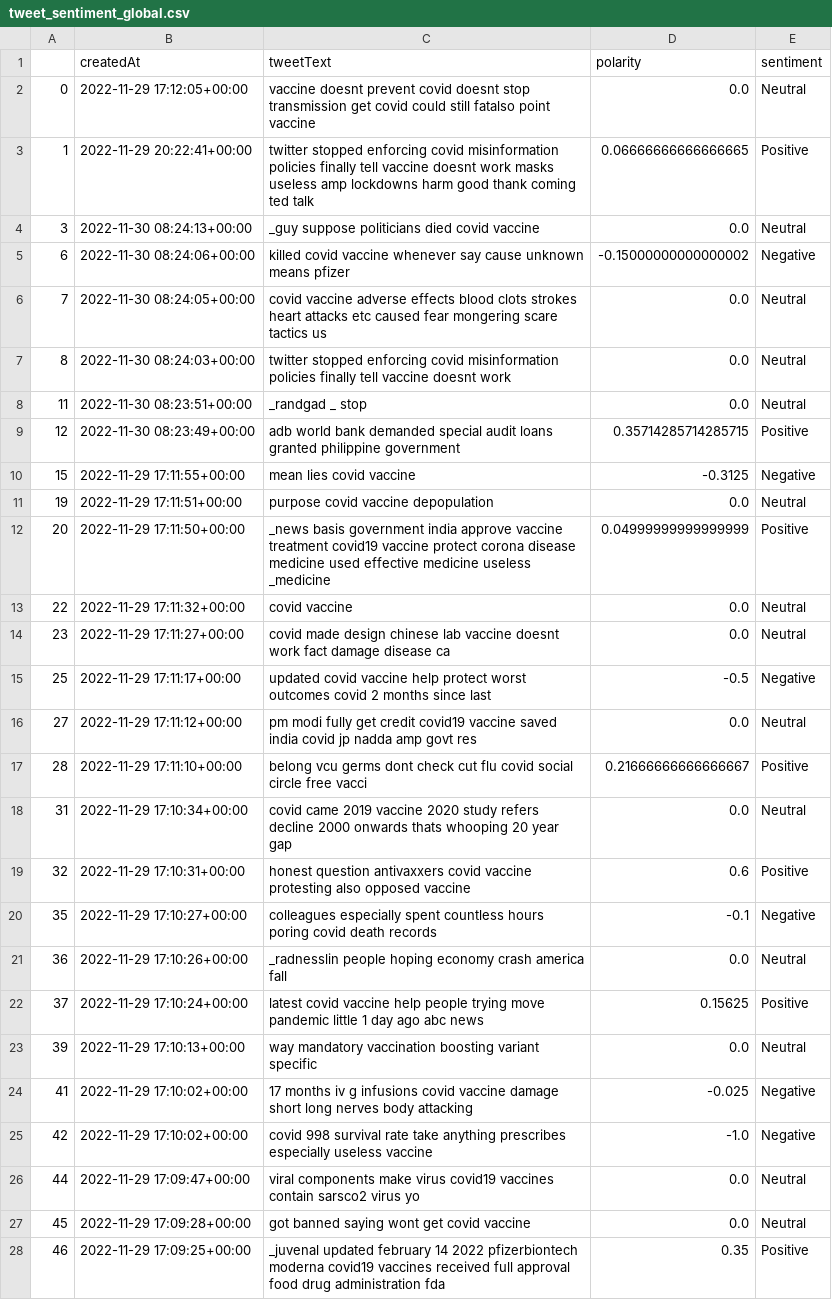
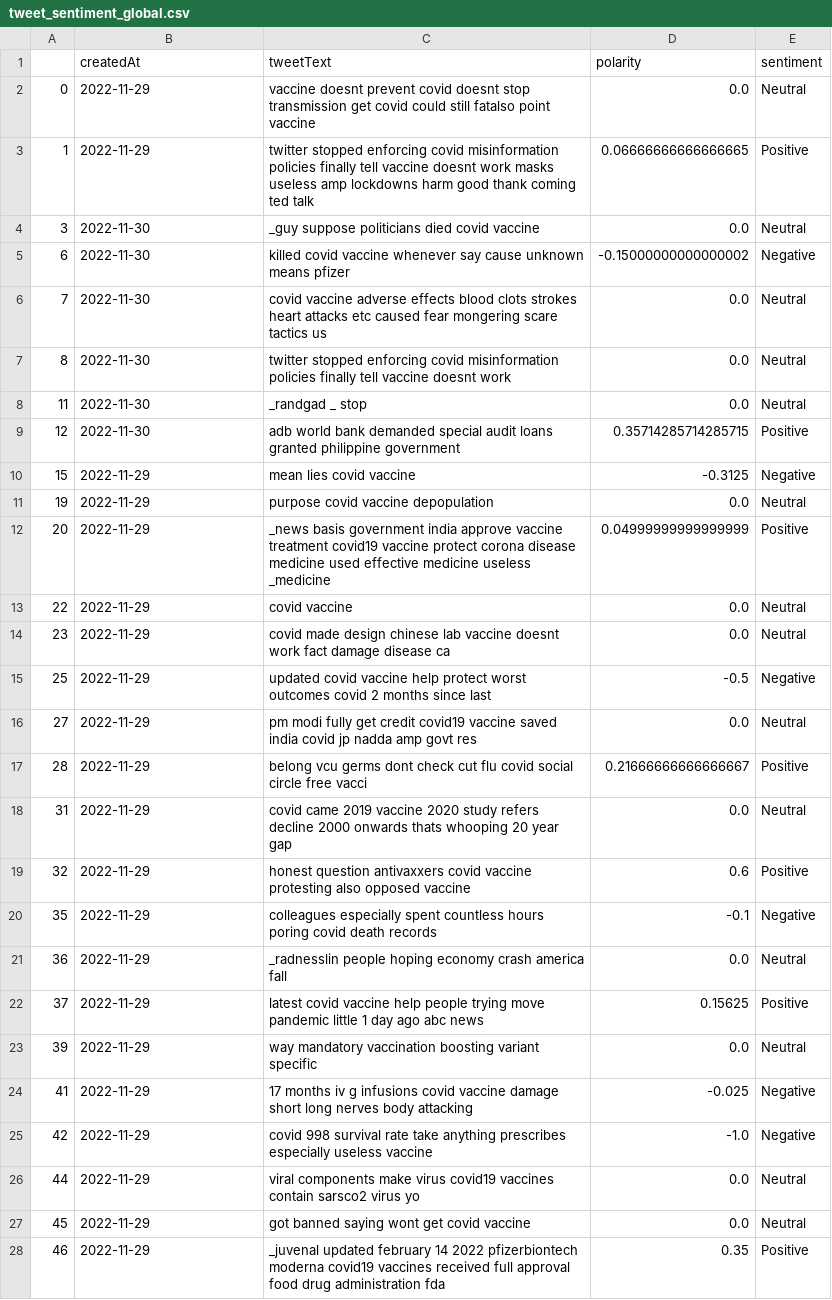
Before and after one commit to akbarsigit/airflow-DataEngineering-pipeline, a CSV file: data/tweet_sentiment_global.csv, drawn as a sheet; only a part is shown; the diff covers the shown part only; the diff names each change by its address in the sheet, - before the commit and + after, or states it on an @@ line.

Commit message:
update data sentiment

```diff
--- a/data/tweet_sentiment_global.csv
+++ b/data/tweet_sentiment_global.csv
-B2 (createdAt): 2022-11-29 17:12:05+00:00
+B2 (createdAt): 2022-11-29
-B3 (createdAt): 2022-11-29 20:22:41+00:00
+B3 (createdAt): 2022-11-29
-B4 (createdAt): 2022-11-30 08:24:13+00:00
+B4 (createdAt): 2022-11-30
-B5 (createdAt): 2022-11-30 08:24:06+00:00
+B5 (createdAt): 2022-11-30
-B6 (createdAt): 2022-11-30 08:24:05+00:00
+B6 (createdAt): 2022-11-30
-B7 (createdAt): 2022-11-30 08:24:03+00:00
+B7 (createdAt): 2022-11-30
-B8 (createdAt): 2022-11-30 08:23:51+00:00
+B8 (createdAt): 2022-11-30
-B9 (createdAt): 2022-11-30 08:23:49+00:00
+B9 (createdAt): 2022-11-30
-B10 (createdAt): 2022-11-29 17:11:55+00:00
+B10 (createdAt): 2022-11-29
-B11 (createdAt): 2022-11-29 17:11:51+00:00
+B11 (createdAt): 2022-11-29
-B12 (createdAt): 2022-11-29 17:11:50+00:00
+B12 (createdAt): 2022-11-29
-B13 (createdAt): 2022-11-29 17:11:32+00:00
+B13 (createdAt): 2022-11-29
-B14 (createdAt): 2022-11-29 17:11:27+00:00
+B14 (createdAt): 2022-11-29
-B15 (createdAt): 2022-11-29 17:11:17+00:00
+B15 (createdAt): 2022-11-29
-B16 (createdAt): 2022-11-29 17:11:12+00:00
+B16 (createdAt): 2022-11-29
-B17 (createdAt): 2022-11-29 17:11:10+00:00
+B17 (createdAt): 2022-11-29
-B18 (createdAt): 2022-11-29 17:10:34+00:00
+B18 (createdAt): 2022-11-29
-B19 (createdAt): 2022-11-29 17:10:31+00:00
+B19 (createdAt): 2022-11-29
-B20 (createdAt): 2022-11-29 17:10:27+00:00
+B20 (createdAt): 2022-11-29
-B21 (createdAt): 2022-11-29 17:10:26+00:00
+B21 (createdAt): 2022-11-29
-B22 (createdAt): 2022-11-29 17:10:24+00:00
+B22 (createdAt): 2022-11-29
-B23 (createdAt): 2022-11-29 17:10:13+00:00
+B23 (createdAt): 2022-11-29
-B24:B25 (createdAt): 2022-11-29 17:10:02+00:00
+B24:B25 (createdAt): 2022-11-29
-B26 (createdAt): 2022-11-29 17:09:47+00:00
+B26 (createdAt): 2022-11-29
-B27 (createdAt): 2022-11-29 17:09:28+00:00
+B27 (createdAt): 2022-11-29
-B28 (createdAt): 2022-11-29 17:09:25+00:00
+B28 (createdAt): 2022-11-29
```
Also changed, not shown: 109 edited cells elsewhere in this file, data/tweet_sentiment_usa.csv.
